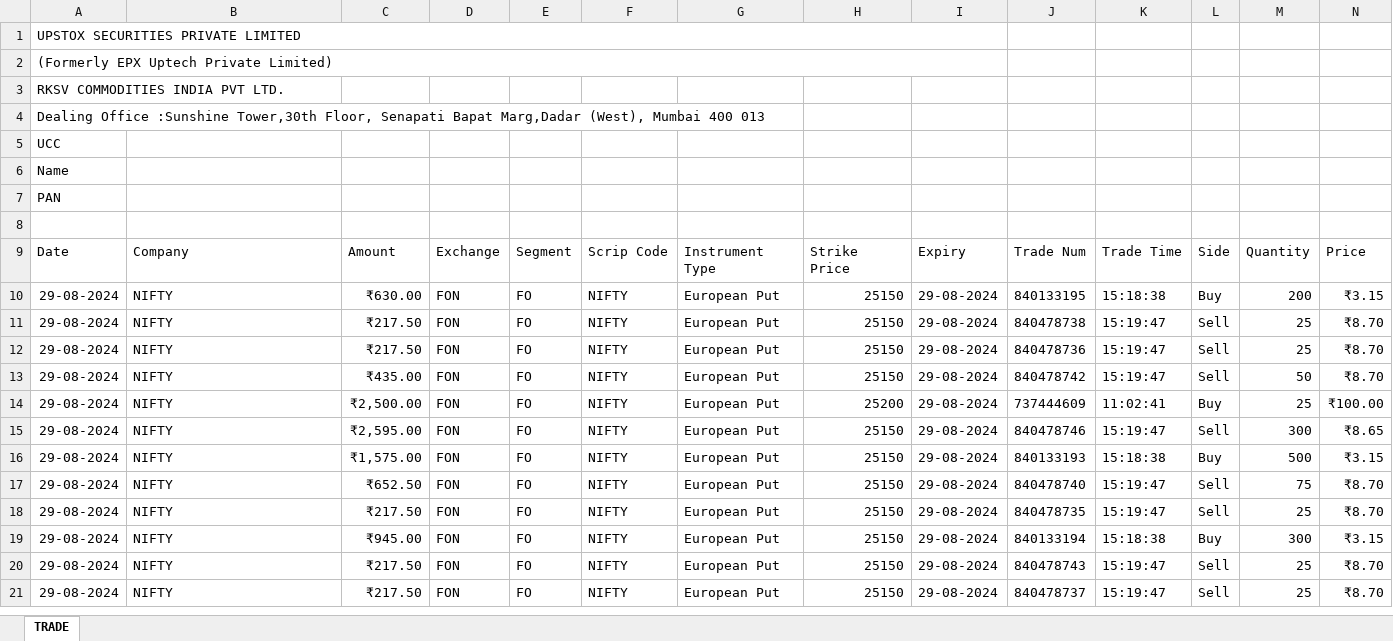
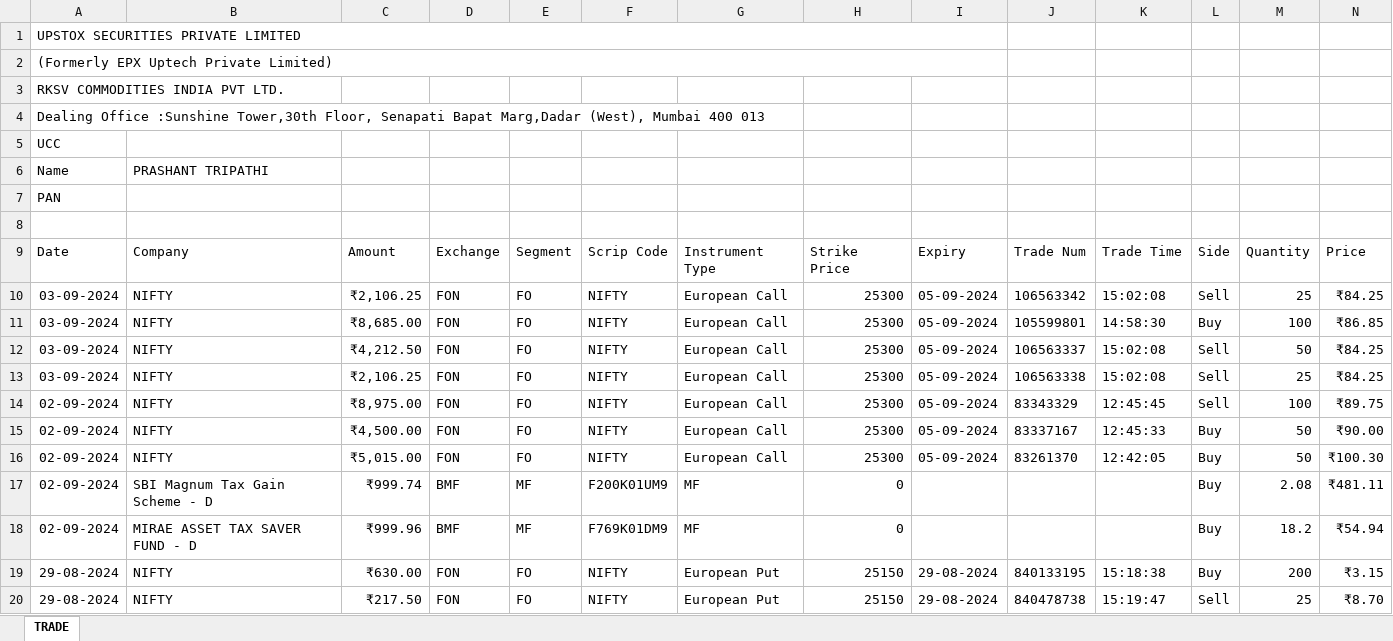
Before and after one commit to PtPrashantTripathi/PortfolioTracker, an Excel workbook: DATA/SOURCE/TradeHistory/trade_2425.xlsx, sheet TRADE, drawn as a sheet; only a part is shown; the shorter side is filled out with more unchanged rows; values as stored, in another font and other column widths than the file's, no borders; the diff names each change by its address in the sheet, - before the commit and + after, or states it on an @@ line.

```diff
--- a/DATA/SOURCE/TradeHistory/trade_2425.xlsx (sheet TRADE)
+++ b/DATA/SOURCE/TradeHistory/trade_2425.xlsx (sheet TRADE)
-B6: (empty)
+B6: PRASHANT TRIPATHI
+row 10: 03-09-2024 | NIFTY | ₹2,106.25 | FON | FO | NIFTY | European Call | 25300 | 05-09-2024 | 106563342 | 15:02:08 | Sell | 25 | ₹84.25
+row 11: 03-09-2024 | NIFTY | ₹8,685.00 | FON | FO | NIFTY | European Call | 25300 | 05-09-2024 | 105599801 | 14:58:30 | Buy | 100 | ₹86.85
+row 12: 03-09-2024 | NIFTY | ₹4,212.50 | FON | FO | NIFTY | European Call | 25300 | 05-09-2024 | 106563337 | 15:02:08 | Sell | 50 | ₹84.25
+row 13: 03-09-2024 | NIFTY | ₹2,106.25 | FON | FO | NIFTY | European Call | 25300 | 05-09-2024 | 106563338 | 15:02:08 | Sell | 25 | ₹84.25
+row 14: 02-09-2024 | NIFTY | ₹8,975.00 | FON | FO | NIFTY | European Call | 25300 | 05-09-2024 | 83343329 | 12:45:45 | Sell | 100 | ₹89.75
+row 15: 02-09-2024 | NIFTY | ₹4,500.00 | FON | FO | NIFTY | European Call | 25300 | 05-09-2024 | 83337167 | 12:45:33 | Buy | 50 | ₹90.00
+row 16: 02-09-2024 | NIFTY | ₹5,015.00 | FON | FO | NIFTY | European Call | 25300 | 05-09-2024 | 83261370 | 12:42:05 | Buy | 50 | ₹100.30
+row 17: 02-09-2024 | SBI Magnum Tax Gain Scheme - D | ₹999.74 | BMF | MF | F200K01UM9 | MF | 0 |  |  |  | Buy | 2.08 | ₹481.11
+row 18: 02-09-2024 | MIRAE ASSET TAX SAVER FUND - D | ₹999.96 | BMF | MF | F769K01DM9 | MF | 0 |  |  |  | Buy | 18.2 | ₹54.94
```
Also changed, not shown: 28 other files.
